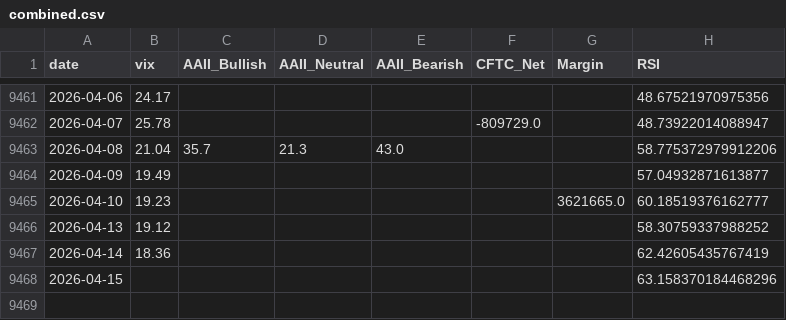
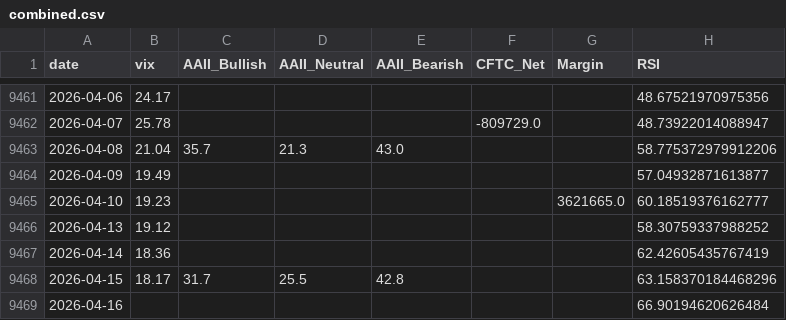
Before and after one commit to yasunogithub/market-reminder, a CSV file: data/combined.csv, drawn as a sheet; only a part is shown, gaps mark what is left out.

```diff
--- a/data/combined.csv
+++ b/data/combined.csv
@@ -9467,2 +9467,3 @@
 2026-04-14,18.36,,,,,,62.42605435767419
-2026-04-15,,,,,,,63.158370184468296
+2026-04-15,18.17,31.7,25.5,42.8,,,63.158370184468296
+2026-04-16,,,,,,,66.90194620626484
```
Also changed, not shown: data/NIKKEI_OFFICIAL_rsi.csv, data/aaii.csv, 5 other files.
